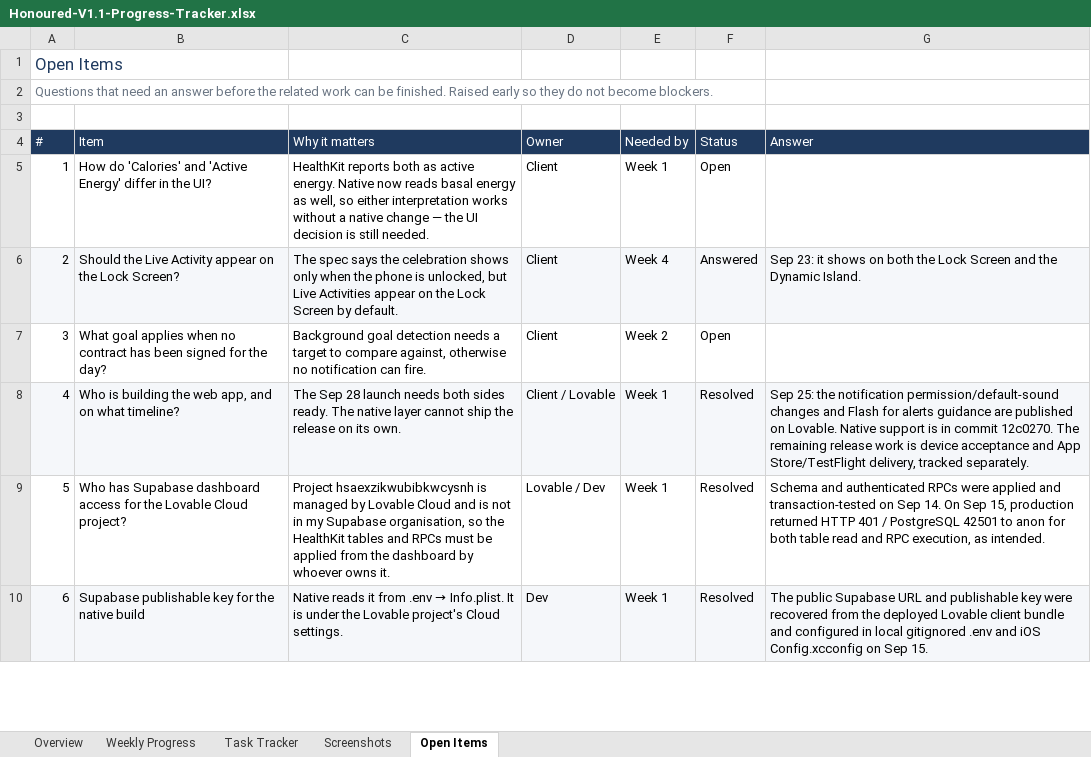
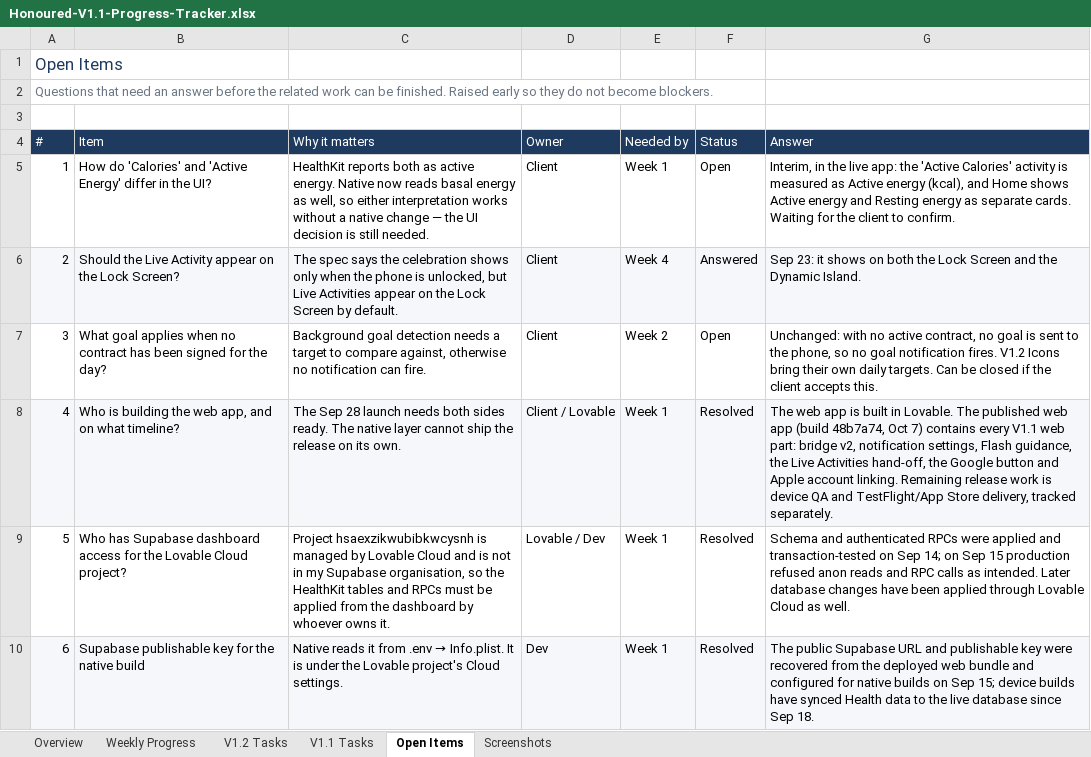
Before and after one commit to huyquocvq-lang/honoured-native, an Excel workbook: docs/phase1/Honoured-V1.1-Progress-Tracker.xlsx, sheet Open Items, drawn as a sheet; only a part is shown; values as stored, in another font and other column widths than the file's, no borders; conditional formats not drawn; the diff covers the shown part only; the diff names each change by its address in the sheet, - before the commit and + after, or states it on an @@ line.

```diff
--- a/docs/phase1/Honoured-V1.1-Progress-Tracker.xlsx (sheet Open Items)
+++ b/docs/phase1/Honoured-V1.1-Progress-Tracker.xlsx (sheet Open Items)
-sheet tab: Task Tracker
+sheet tab: V1.2 Tasks
+sheet tab: V1.1 Tasks
@@ sheet tab order changed: Overview | Weekly Progress | V1.2 Tasks | V1.1 Tasks | Open Items | Screenshots @@
-G5 (Answer): (empty)
+G5 (Answer): Interim, in the live app: the 'Active Calories' activity is measured as Active energy (kcal), and Home shows Active energy and Resting energy as separate cards. Waiting for the client to confirm.
-G7 (Answer): (empty)
+G7 (Answer): Unchanged: with no active contract, no goal is sent to the phone, so no goal notification fires. V1.2 Icons bring their own daily targets. Can be closed if the client accepts this.
-G8 (Answer): Sep 25: the notification permission/default-sound changes and Flash for alerts guidance are published on Lovable. Native support is in commit 12c0270. The remaining release work is device acceptance and App Store/TestFlight delivery, tracked…
+G8 (Answer): The web app is built in Lovable. The published web app (build 48b7a74, Oct 7) contains every V1.1 web part: bridge v2, notification settings, Flash guidance, the Live Activities hand-off, the Google button and Apple account linking. Remaining release work is device QA and TestFlight/App Store delivery, tracked…
-G9 (Answer): …on Sep 14. On Sep 15, production returned HTTP 401 / PostgreSQL 42501 to anon for both table read and RPC execution, as intended.
+G9 (Answer): …on Sep 14; on Sep 15 production refused anon reads and RPC calls as intended. Later database changes have been applied through Lovable Cloud as well.
-G10 (Answer): …the deployed Lovable client bundle and configured in local gitignored .env and iOS Config.xcconfig on Sep 15.
+G10 (Answer): …the deployed web bundle and configured for native builds on Sep 15; device builds have synced Health data to the live database since Sep 18.
```
Also changed, not shown: 13 added rows and 9 edited cells elsewhere in this sheet, sheet V1.2 Tasks, sheet Overview, sheet Weekly Progress, formulas that keep their value.
